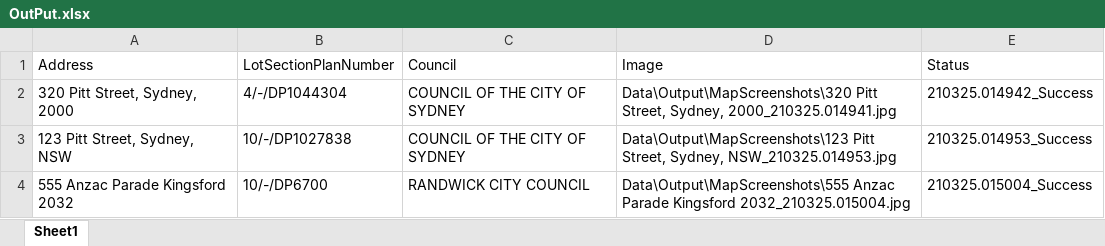
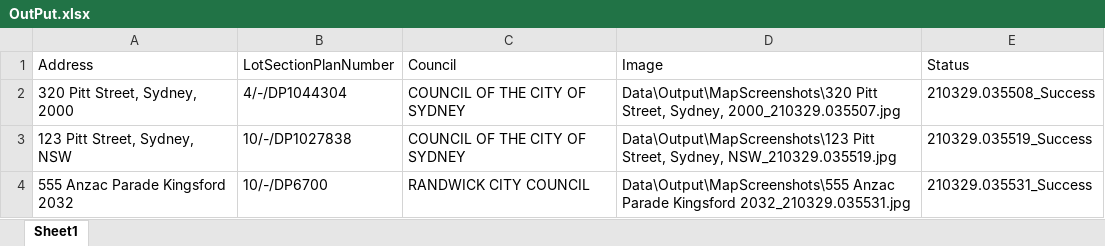
Before and after one commit to raviramanna/RoboticEnterpriseFramework_URBIS_Challenge, an Excel workbook: Data/Output/OutPut.xlsx, sheet Sheet1, drawn as a sheet; values as stored, in another font and other column widths than the file's, no borders; the diff names each change by its address in the sheet, - before the commit and + after, or states it on an @@ line.

```diff
--- a/Data/Output/OutPut.xlsx (sheet Sheet1)
+++ b/Data/Output/OutPut.xlsx (sheet Sheet1)
-D2: …Street, Sydney, 2000_210325.014941.jpg
+D2: …Street, Sydney, 2000_210329.035507.jpg
-E2: 210325.014942_Success
+E2: 210329.035508_Success
-D3: …Street, Sydney, NSW_210325.014953.jpg
+D3: …Street, Sydney, NSW_210329.035519.jpg
-E3: 210325.014953_Success
+E3: 210329.035519_Success
-D4: …Parade Kingsford 2032_210325.015004.jpg
+D4: …Parade Kingsford 2032_210329.035531.jpg
-E4: 210325.015004_Success
+E4: 210329.035531_Success
```
Also changed, not shown: Data/Input/InputAddresses.xlsx, 7 other files.
